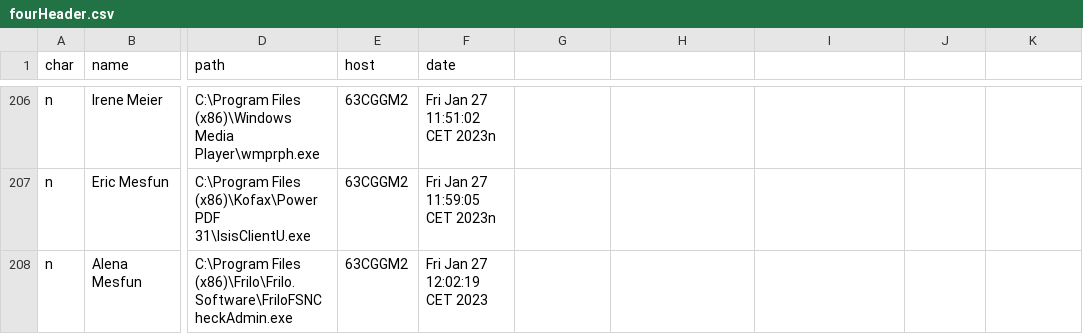
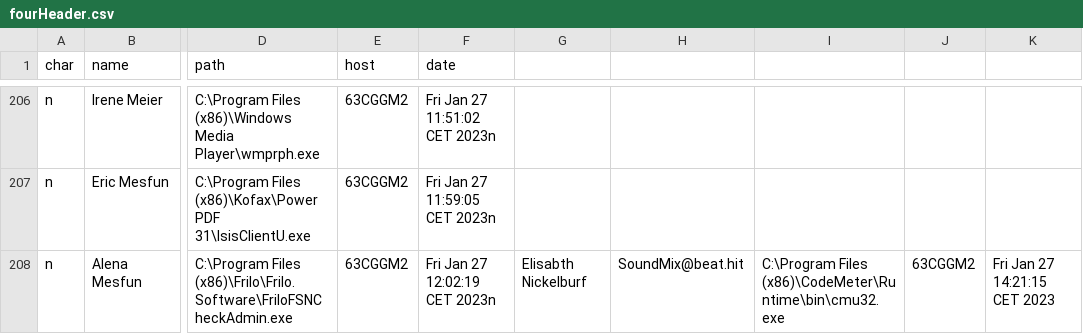
Before and after one commit to JoFyNi/Administration, a CSV file: src/main/db/fourHeader.csv, drawn as a sheet; only a part is shown, gaps mark what is left out; the diff names each change by its address in the sheet, - before the commit and + after, or states it on an @@ line.

```diff
--- a/src/main/db/fourHeader.csv
+++ b/src/main/db/fourHeader.csv
-F208 (date): Fri Jan 27 12:02:19 CET 2023
+F208 (date): Fri Jan 27 12:02:19 CET 2023n
-G208: (empty)
+G208: Elisabth Nickelburf
-H208: (empty)
+H208: SoundMix@beat.hit
-I208: (empty)
+I208: C:\Program Files (x86)\CodeMeter\Runtime\bin\cmu32.exe
-J208: (empty)
+J208: 63CGGM2
-K208: (empty)
+K208: Fri Jan 27 14:21:15 CET 2023
```
Also changed, not shown: 17 other files.
